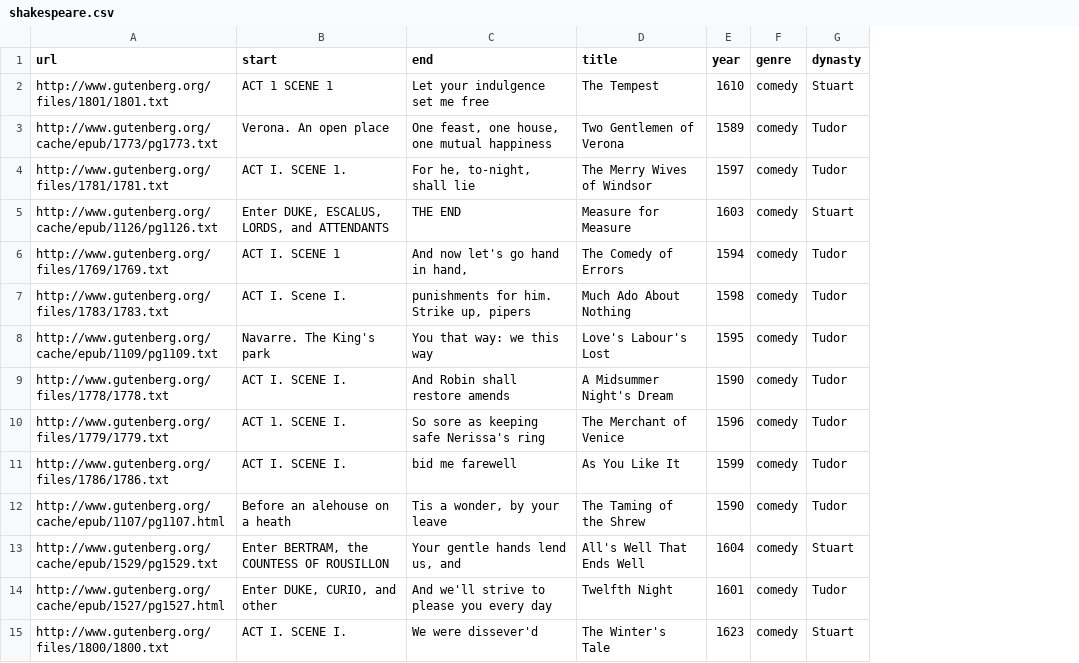
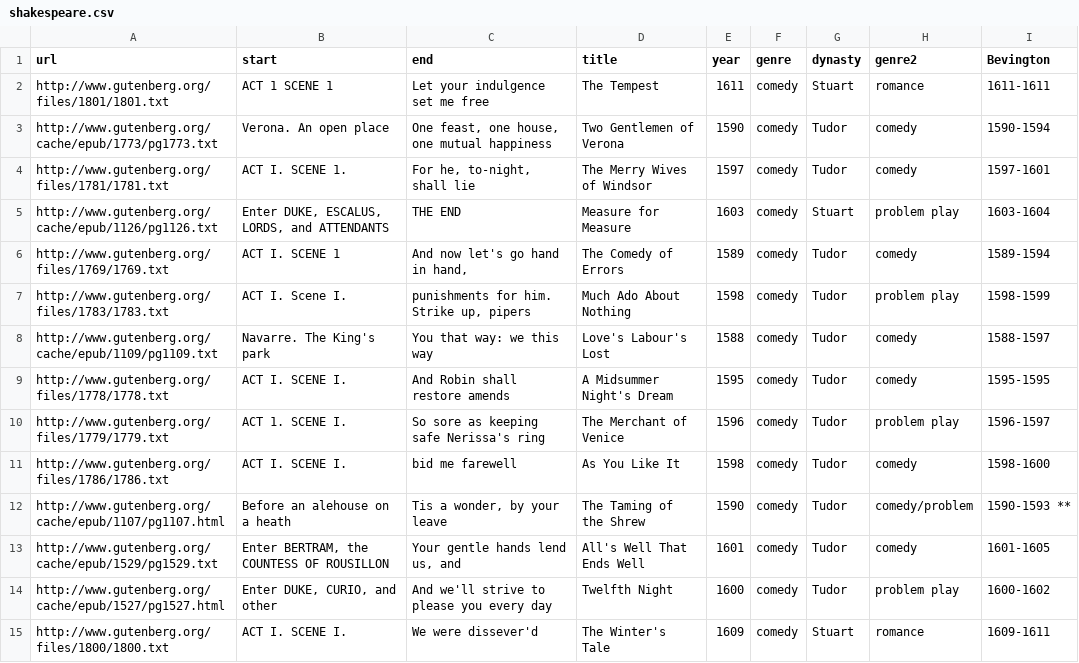
Before and after one commit to jmclawson/TopicKit, a CSV file: shakespeare.csv, drawn as a sheet; only a part is shown; the diff covers the shown part only; the diff names each change by its address in the sheet, - before the commit and + after, or states it on an @@ line.

Commit message:
Better data - added Bevington ranges - derived year column from Bevington - added Wilson's "genre2" divisions - undid missing genre imputation for two works not in First Folio

```diff
--- a/shakespeare.csv
+++ b/shakespeare.csv
+column H (genre2), rows 2-15: romance | comedy | comedy | problem play | comedy | problem play | comedy | comedy | problem play | comedy | comedy/problem | comedy | problem play | romance
+column I (Bevington), rows 2-15: 1611-1611 | 1590-1594 | 1597-1601 | 1603-1604 | 1589-1594 | 1598-1599 | 1588-1597 | 1595-1595 | 1596-1597 | 1598-1600 | 1590-1593 ** | 1601-1605 | 1600-1602 | 1609-1611
-E2 (year): 1610
+E2 (year): 1611
-E3 (year): 1589
+E3 (year): 1590
-E6 (year): 1594
+E6 (year): 1589
-E8 (year): 1595
+E8 (year): 1588
-E9 (year): 1590
+E9 (year): 1595
-E11 (year): 1599
+E11 (year): 1598
-E13 (year): 1604
+E13 (year): 1601
-G13 (dynasty): Stuart
+G13 (dynasty): Tudor
-E14 (year): 1601
+E14 (year): 1600
-E15 (year): 1623
+E15 (year): 1609
```
Also changed, not shown: 19 edited cells elsewhere in this file.
